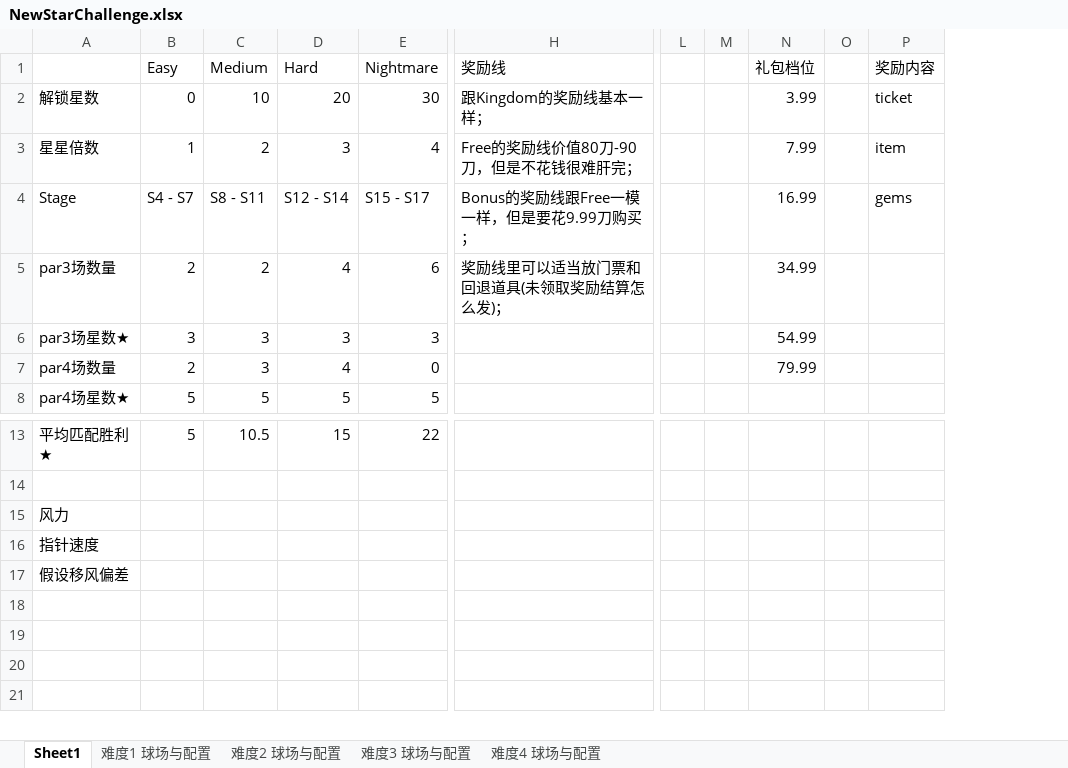
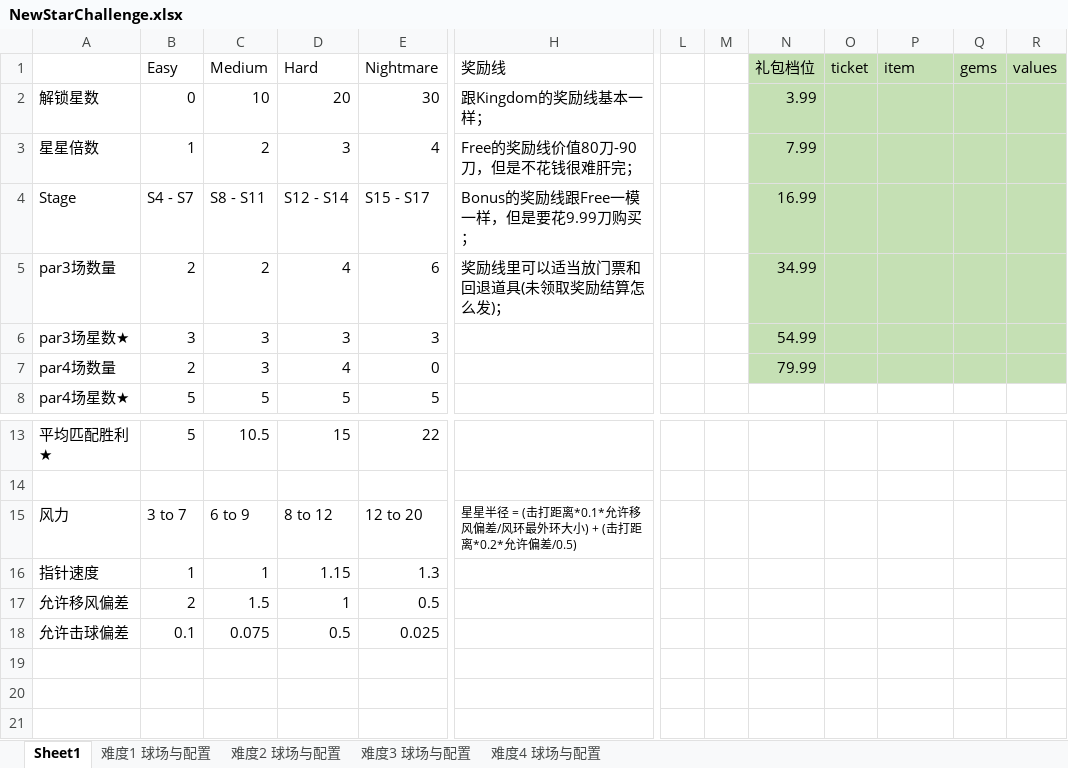
Before and after one commit to IntelHeartPrime/Gamedev_Tools, an Excel workbook: New_StarChallenge/NewStarChallenge.xlsx, sheet Sheet1, drawn as a sheet; only a part is shown, gaps mark what is left out; values as stored, in another font and other column widths than the file's, no borders; removed rows and columns are numbered as before the commit, all else as after; rows hold the shown columns only; the diff covers the shown part only; the diff names each change by its address in the sheet, - before the commit and + after, or states it on an @@ line.

```diff
--- a/New_StarChallenge/NewStarChallenge.xlsx (sheet Sheet1)
+++ b/New_StarChallenge/NewStarChallenge.xlsx (sheet Sheet1)
-column O, empty
+column O (ticket), empty
+column Q (gems), empty
+column R (values), empty
-N1:N7 fill: none
+N1:N7 fill: #C5E0B4
-P1: 奖励内容
+P1: item
-P1:P7 fill: none
+P1:P7 fill: #C5E0B4
-P2 (item): ticket
+P2 (item): (empty)
-P3 (item): item
+P3 (item): (empty)
-P4 (item): gems
+P4 (item): (empty)
-row 15: 风力
-row 16: 指针速度
-row 17: 假设移风偏差
-row 15: (empty)
+row 15: 风力 | 3 to 7 | 6 to 9 | 8 to 12 | 12 to 20 | 星星半径 = (击打距离*0.1*允许移风偏差/风环最外环大小) + (击打距离*0.2*允许偏差/0.5)
+row 16: 指针速度 | 1 | 1 | 1.15 | 1.3
+row 17: 允许移风偏差 | 2 | 1.5 | 1 | 0.5
+row 18: 允许击球偏差 | 0.1 | 0.075 | 0.5 | 0.025
```
Also changed, not shown: 21 added rows, 21 removed rows and 31 edited cells elsewhere in this sheet, 1 other file.
